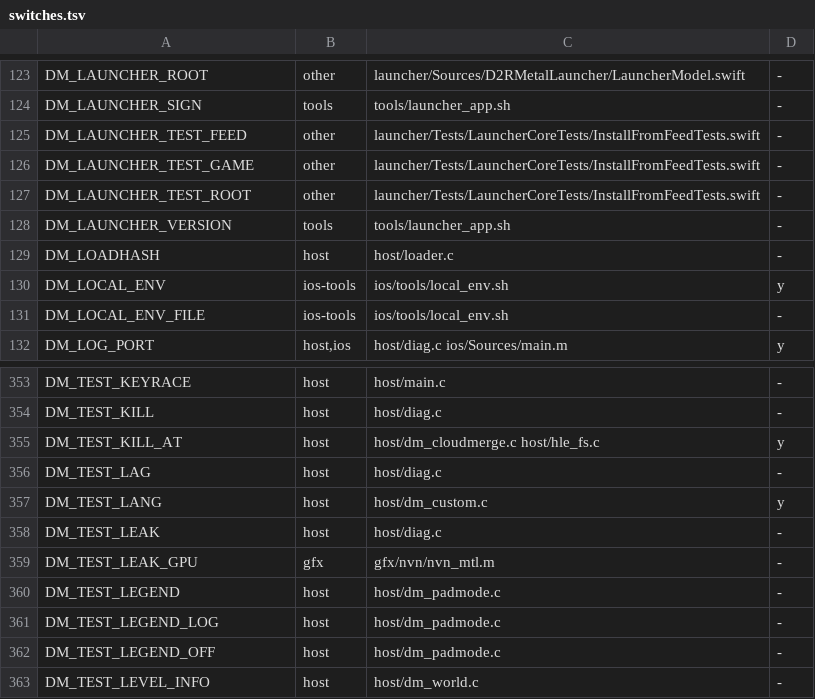
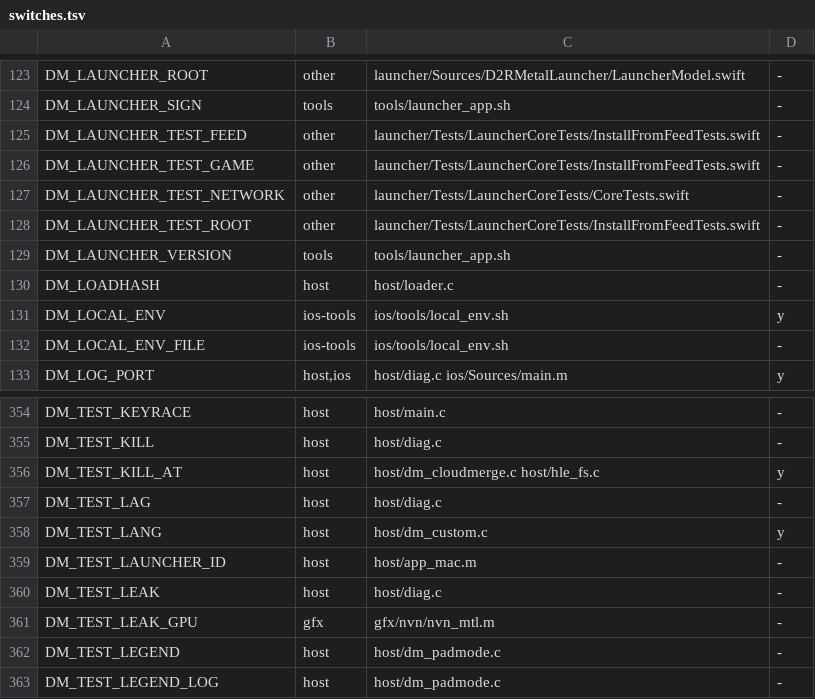
Before and after one commit to PowerBeef/d2r-metal, a TSV file: dm/switches.tsv, drawn as a sheet; only a part is shown, gaps mark what is left out; the shorter side is filled out with more unchanged rows; the diff names each change by its address in the sheet, - before the commit and + after, or states it on an @@ line.

```diff
--- a/dm/switches.tsv
+++ b/dm/switches.tsv
+row 127: DM_LAUNCHER_TEST_NETWORK | other | launcher/Tests/LauncherCoreTests/CoreTests.swift | -
+row 359: DM_TEST_LAUNCHER_ID | host | host/app_mac.m | -
```
Also changed, not shown: 3 other files.
